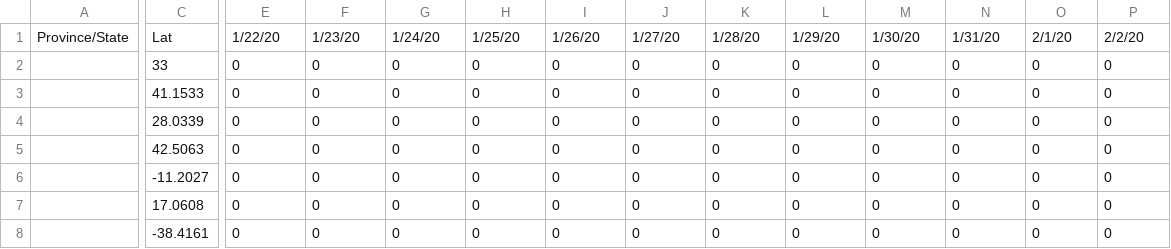
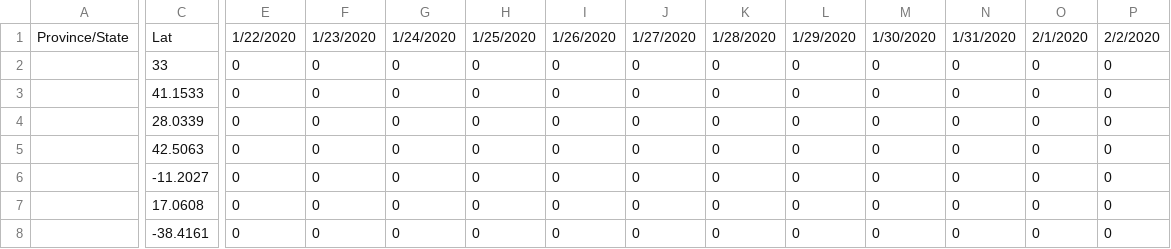
Before and after one commit to obarnet/COVID-19, a CSV file: csse_covid_19_data/csse_covid_19_time_series/time_series_covid19_confirmed_global.csv, drawn as a sheet; only a part is shown, gaps mark what is left out; the diff covers the shown part only; the diff names each change by its address in the sheet, - before the commit and + after, or states it on an @@ line.

```diff
--- a/csse_covid_19_data/csse_covid_19_time_series/time_series_covid19_confirmed_global.csv
+++ b/csse_covid_19_data/csse_covid_19_time_series/time_series_covid19_confirmed_global.csv
-E1: 1/22/20
+E1: 1/22/2020
-F1: 1/23/20
+F1: 1/23/2020
-G1: 1/24/20
+G1: 1/24/2020
-H1: 1/25/20
+H1: 1/25/2020
-I1: 1/26/20
+I1: 1/26/2020
-J1: 1/27/20
+J1: 1/27/2020
-K1: 1/28/20
+K1: 1/28/2020
-L1: 1/29/20
+L1: 1/29/2020
-M1: 1/30/20
+M1: 1/30/2020
-N1: 1/31/20
+N1: 1/31/2020
-O1: 2/1/20
+O1: 2/1/2020
-P1: 2/2/20
+P1: 2/2/2020
```
Also changed, not shown: 79 edited cells elsewhere in this file, csse_covid_19_data/csse_covid_19_time_series/time_series_covid19_confirmed_US.csv, csse_covid_19_data/csse_covid_19_time_series/time_series_covid19_deaths_US.csv, 1 other file.
